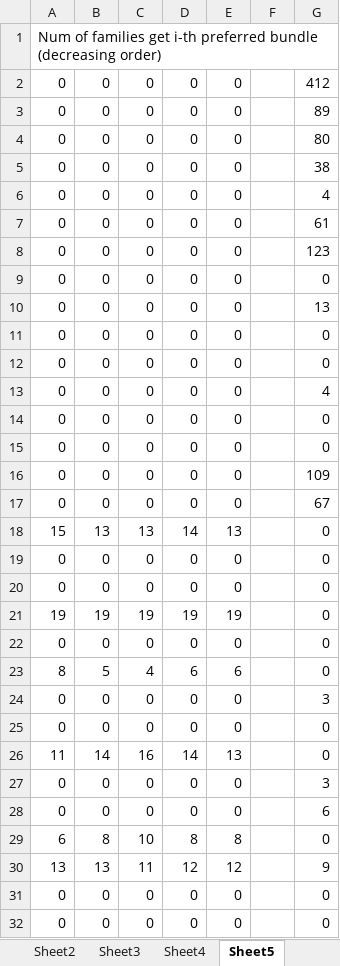
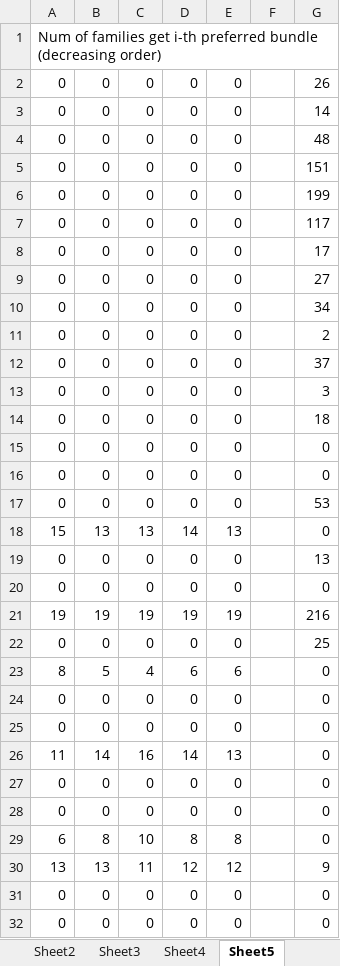
Before and after one commit to nhhai196/Ticket-Reassignment, an Excel workbook: outputs-card-100-families-6-games.xlsx, sheet Sheet5, drawn as a sheet; only a part is shown; values as stored, in another font and other column widths than the file's, no borders; removed rows and columns are numbered as before the commit, all else as after; the diff names each change by its address in the sheet, - before the commit and + after, or states it on an @@ line.

Commit message:
400 families prune randomly

```diff
--- a/outputs-card-100-families-6-games.xlsx (sheet Sheet5)
+++ b/outputs-card-100-families-6-games.xlsx (sheet Sheet5)
-G2: 412
+G2: 26
-G3: 89
+G3: 14
-G4: 80
+G4: 48
-G5: 38
+G5: 151
-G6: 4
+G6: 199
-G7: 61
+G7: 117
-G8: 123
+G8: 17
+row 9: 0 | 0 | 0 | 0 | 0 |  | 27
+row 10: 0 | 0 | 0 | 0 | 0 |  | 34
+row 11: 0 | 0 | 0 | 0 | 0 |  | 2
+row 12: 0 | 0 | 0 | 0 | 0 |  | 37
@@ row 24 moved to row 13: 0 @@
+row 14: 0 | 0 | 0 | 0 | 0 |  | 18
@@ row 12 moved to row 16: 0 @@
+row 17: 0 | 0 | 0 | 0 | 0 |  | 53
+row 21: 19 | 19 | 19 | 19 | 19 |  | 216
-G22: 4
+G22: 25
-row 16: 0 | 0 | 0 | 0 | 0 |  | 109
-row 17: 0 | 0 | 0 | 0 | 0 |  | 67
-row 21: 19 | 19 | 19 | 19 | 19 |  | 0
-row 22: 0 | 0 | 0 | 0 | 0 |  | 0
-row 25: 0 | 0 | 0 | 0 | 0 |  | 0
-row 27: 0 | 0 | 0 | 0 | 0 |  | 3
-row 28: 0 | 0 | 0 | 0 | 0 |  | 6
```
Also changed, not shown: sheet Sheet3, sheet Sheet4, sheet Sheet7, 2 other files.
